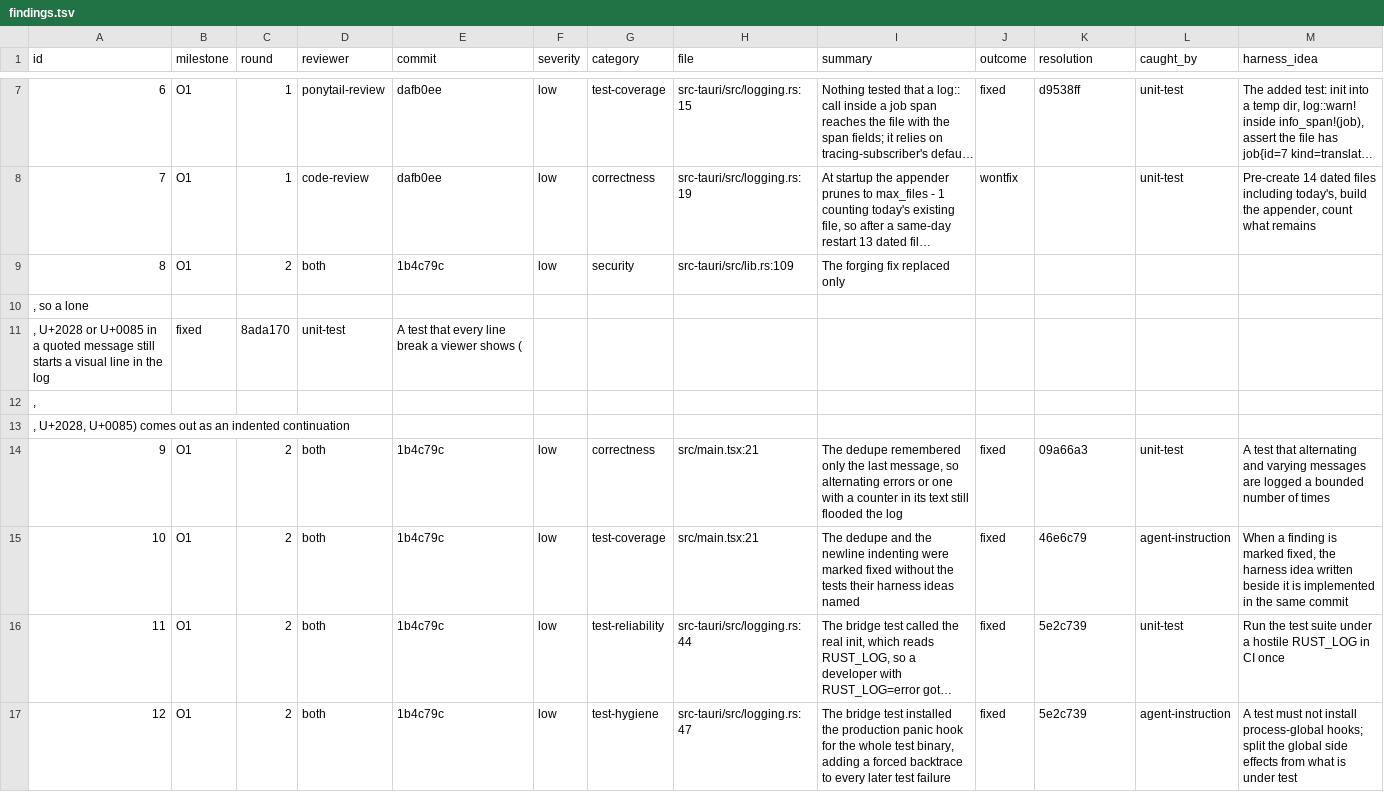
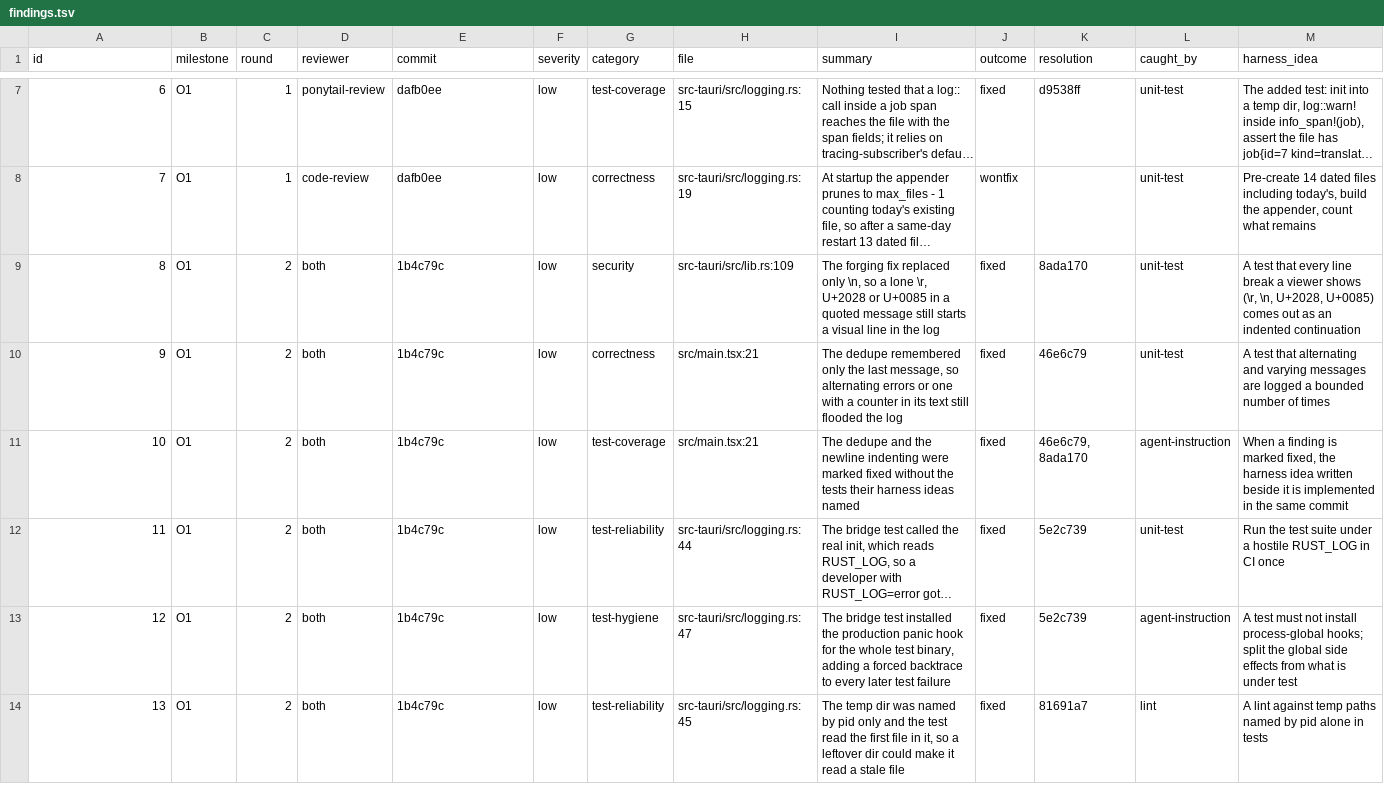
Before and after one commit to Maru32768/lattice, a TSV file: docs/review-2026-11-observability/findings.tsv, drawn as a sheet; only a part is shown, gaps mark what is left out; the shorter side is filled out with more unchanged rows; long unchanged cells end in …; removed rows and columns are numbered as before the commit, all else as after; the diff names each change by its address in the sheet, - before the commit and + after, or states it on an @@ line.

```diff
--- a/docs/review-2026-11-observability/findings.tsv
+++ b/docs/review-2026-11-observability/findings.tsv
-I9 (summary): …replaced only
+I9 (summary): …replaced only \n, so a lone \r, U+2028 or U+0085 in a quoted message still starts a visual line in the log
-J9 (outcome): (empty)
+J9 (outcome): fixed
-K9 (resolution): (empty)
+K9 (resolution): 8ada170
-L9 (caught_by): (empty)
+L9 (caught_by): unit-test
-M9 (harness_idea): (empty)
+M9 (harness_idea): A test that every line break a viewer shows (\r, \n, U+2028, U+0085) comes out as an indented continuation
-row 10: , so a lone
-row 11: , U+2028 or U+0085 in a quoted message still starts a visual line in the log | fixed | 8ada170 | unit-test | A test that every line break a viewer shows (
-row 12: ,
-row 13: , U+2028, U+0085) comes out as an indented continuation
-K10 (resolution): 09a66a3
+K10 (resolution): 46e6c79
-K11 (resolution): 46e6c79
+K11 (resolution): 46e6c79, 8ada170
```
